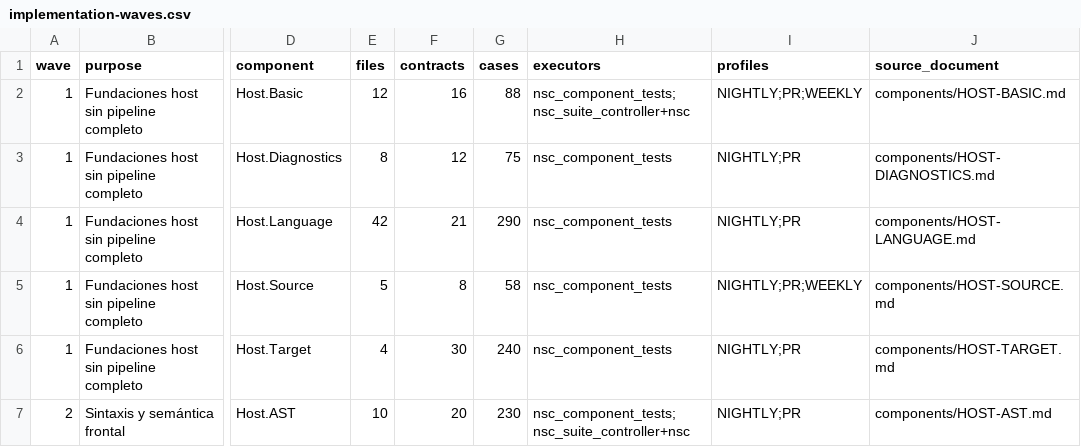
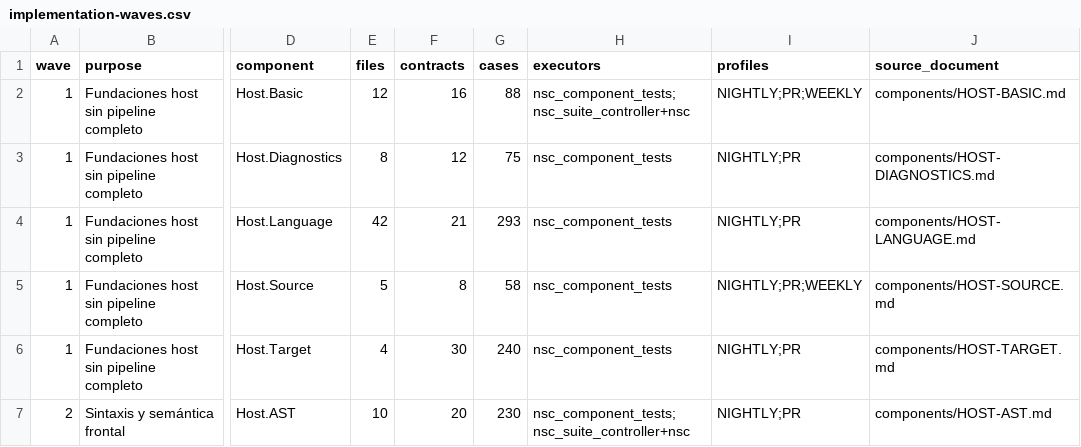
Before and after one commit to al82dev/nsc-devel, a CSV file: docs/compiler-testing-reengineering/inventory/implementation-waves.csv, drawn as a sheet; only a part is shown, gaps mark what is left out; the diff names each change by its address in the sheet, - before the commit and + after, or states it on an @@ line.

Commit message:
test(core): add isolated Number unit layer
Separate focused numeric units from the published-library end-to-end probes. TL-LANG-291 validates exact limits and adjacent rejection for ten families; TL-LANG-292 validates null guards and typed out-value reset; TL-LANG-293 validates Parse, fallback and TryParse facade delegation.\n\nEach unit compiles only Number.ns, NumericLimits.ns and NumericParsing.ns beside its fixture, so it does not depend on the complete NativeSharp.Core project or Console. Keep TL-LANG-287..290 classified as integration and advance the canonical Builder3 denominator to 5,714.

```diff
--- a/docs/compiler-testing-reengineering/inventory/implementation-waves.csv
+++ b/docs/compiler-testing-reengineering/inventory/implementation-waves.csv
-G4 (cases): 290
+G4 (cases): 293
```
Also changed, not shown: 9 other files.
